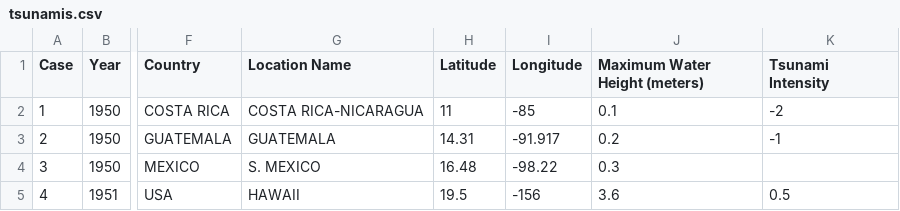
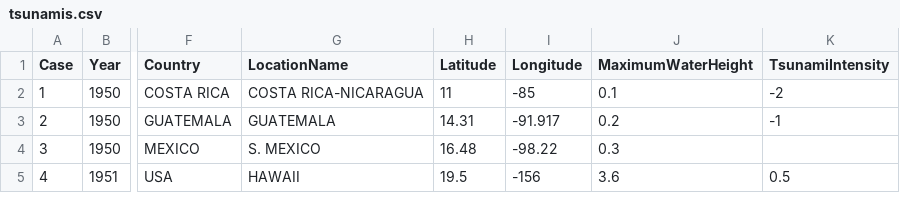
Before and after one commit to robertabrooks/Tsunami-Interactive, a CSV file: tsunamis.csv, drawn as a sheet; only a part is shown, gaps mark what is left out; the diff names each change by its address in the sheet, - before the commit and + after, or states it on an @@ line.

```diff
--- a/tsunamis.csv
+++ b/tsunamis.csv
-G1: Location Name
+G1: LocationName
-J1: Maximum Water Height (meters)
+J1: MaximumWaterHeight
-K1: Tsunami Intensity
+K1: TsunamiIntensity
```
Also changed, not shown: 4 other files.
